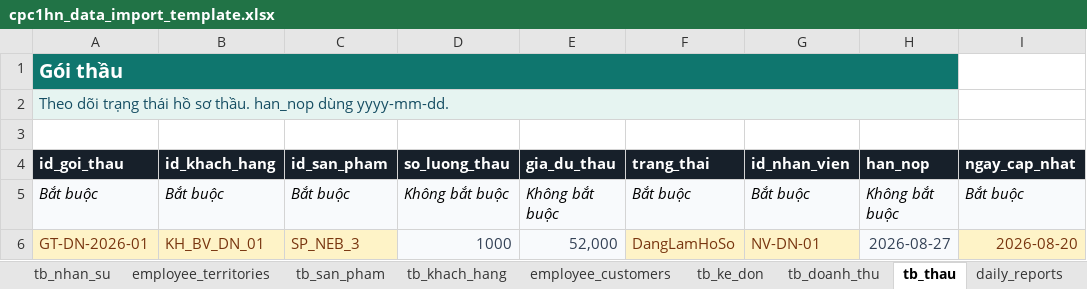
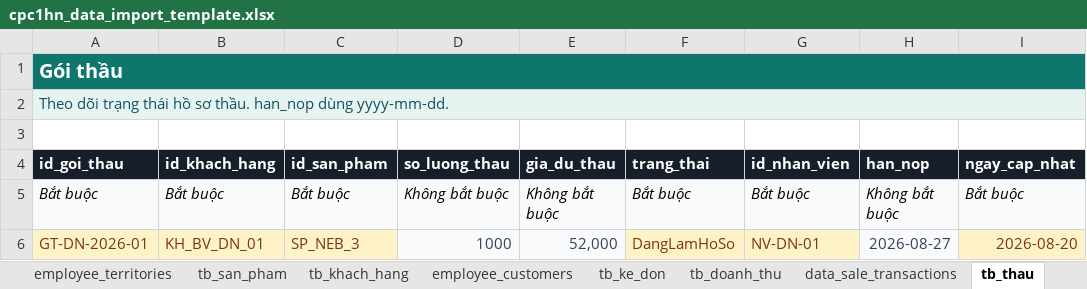
Before and after one commit to vvquoc/cpc1hn-tdv-management, an Excel workbook: data-templates/cpc1hn_data_import_template.xlsx, sheet tb_thau, drawn as a sheet; values as stored, in another font and other column widths than the file's, no borders; the diff names each change by its address in the sheet, - before the commit and + after, or states it on an @@ line.

Commit message:
Migrate backend to Postgres and add DATA SALE import

```diff
--- a/data-templates/cpc1hn_data_import_template.xlsx (sheet tb_thau)
+++ b/data-templates/cpc1hn_data_import_template.xlsx (sheet tb_thau)
+sheet tab: data_sale_transactions
-A1:H1 merged
+A1:I1 merged
-A2:H2 merged
+A2:I2 merged
```
Also changed, not shown: 31 other files.
